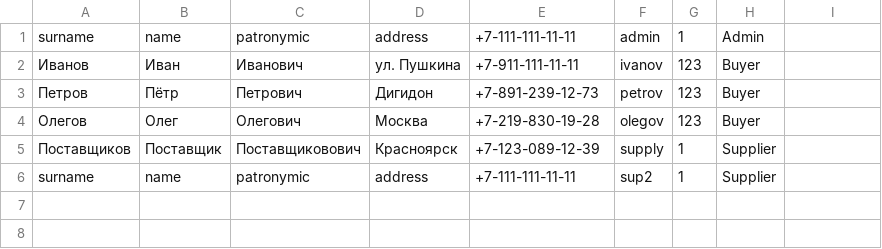
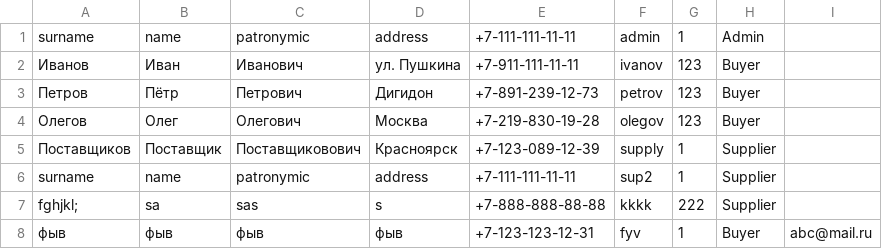
Before and after one commit to dOOmcLiF/WroomWroom, a CSV file: Desktop_Qt_6_7_0_MinGW_64_bit-Debug/Users.csv, drawn as a sheet; the diff names each change by its address in the sheet, - before the commit and + after, or states it on an @@ line.

```diff
--- a/Desktop_Qt_6_7_0_MinGW_64_bit-Debug/Users.csv
+++ b/Desktop_Qt_6_7_0_MinGW_64_bit-Debug/Users.csv
+row 7: fghjkl; | sa | sas | s | +7-888-888-88-88 | kkkk | 222 | Supplier
+row 8: фыв | фыв | фыв | фыв | +7-123-123-12-31 | fyv | 1 | Buyer | abc@mail.ru
```
Also changed, not shown: Desktop_Qt_6_7_0_MinGW_64_bit-Debug/SuppliersCompanies.csv, 36 other files.
